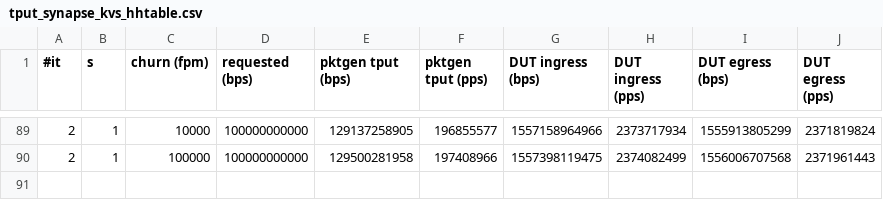
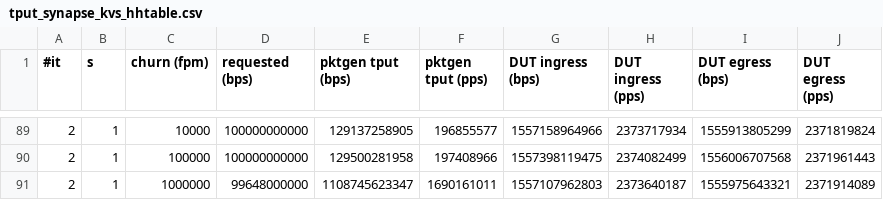
Before and after one commit to snaplab-dpss/synapse-project, a CSV file: eval/data/tput_synapse_kvs_hhtable.csv, drawn as a sheet; only a part is shown, gaps mark what is left out.

```diff
--- a/eval/data/tput_synapse_kvs_hhtable.csv
+++ b/eval/data/tput_synapse_kvs_hhtable.csv
@@ -90 +90,2 @@
 2,1,100000,100000000000,129500281958,197408966,1557398119475,2374082499,1556006707568,2371961443
+2,1,1000000,99648000000,1108745623347,1690161011,1557107962803,2373640187,1555975643321,2371914089
```
Also changed, not shown: 20 other files.
